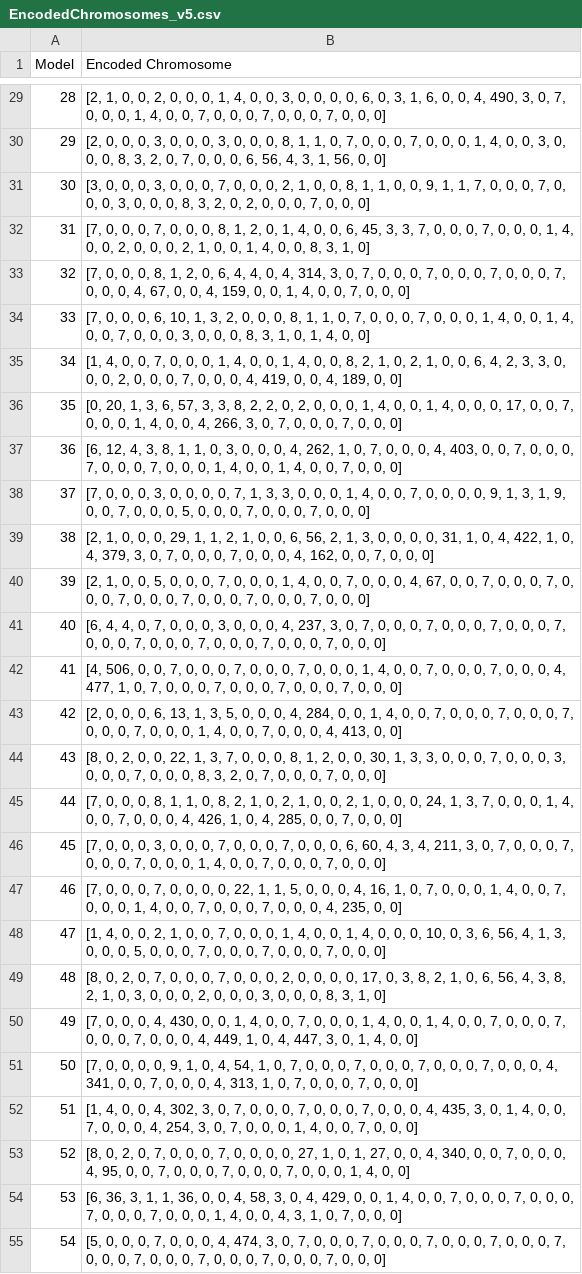
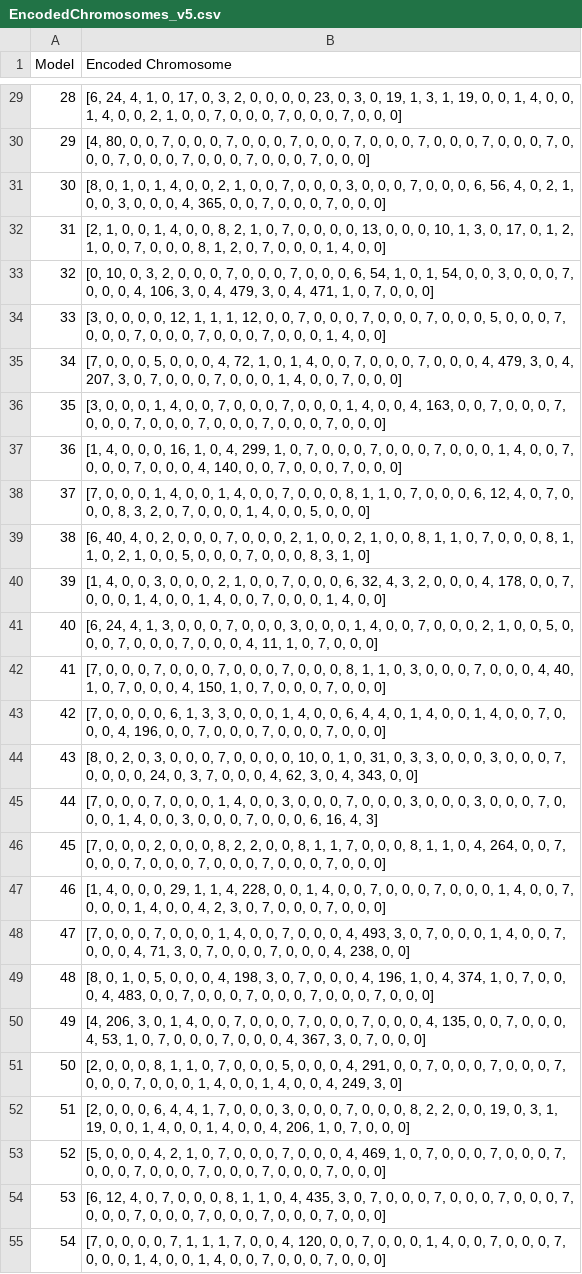
Before and after one commit to EriherSizac/Improving-deep-neural-networks-to-identify-mental-disorders-using-Neural-Architecture-Search, a CSV file: D3T3C/D3TEC Dataset/EncodedChromosomes_v5.csv, drawn as a sheet; only a part is shown, gaps mark what is left out; the diff covers the shown part only; the diff names each change by its address in the sheet, - before the commit and + after, or states it on an @@ line.

```diff
--- a/D3T3C/D3TEC Dataset/EncodedChromosomes_v5.csv
+++ b/D3T3C/D3TEC Dataset/EncodedChromosomes_v5.csv
-B29 (Encoded Chromosome): [2, 1, 0, 0, 2, 0, 0, 0, 1, 4, 0, 0, 3, 0, 0, 0, 0, 6, 0, 3, 1, 6, 0, 0, 4, 490, 3, 0, 7, 0, 0, 0, 1, 4, 0, 0,…
+B29 (Encoded Chromosome): [6, 24, 4, 1, 0, 17, 0, 3, 2, 0, 0, 0, 0, 23, 0, 3, 0, 19, 1, 3, 1, 19, 0, 0, 1, 4, 0, 0, 1, 4, 0, 0, 2, 1, 0, 0,…
-B30 (Encoded Chromosome): [2, 0, 0, 0, 3, 0, 0, 0, 3, 0, 0, 0, 8, 1, 1, 0, 7, 0, 0, 0, 7, 0, 0, 0, 1, 4, 0, 0, 3, 0, 0, 0, 8, 3, 2, 0, 7, 0, 0, 0, 6, 56, 4, 3, 1, 56, 0, 0]
+B30 (Encoded Chromosome): [4, 80, 0, 0, 7, 0, 0, 0, 7, 0, 0, 0, 7, 0, 0, 0, 7, 0, 0, 0, 7, 0, 0, 0, 7, 0, 0, 0, 7, 0, 0, 0, 7, 0, 0, 0, 7, 0, 0, 0, 7, 0, 0, 0, 7, 0, 0, 0]
-B31 (Encoded Chromosome): [3, 0, 0, 0, 3, 0, 0, 0, 7, 0, 0, 0, 2, 1, 0, 0, 8, 1, 1, 0, 0, 9, 1, 1, 7, 0, 0, 0, 7, 0, 0, 0, 3, 0, 0, 0, 8, 3, 2, 0, 2, 0, 0,…
+B31 (Encoded Chromosome): [8, 0, 1, 0, 1, 4, 0, 0, 2, 1, 0, 0, 7, 0, 0, 0, 3, 0, 0, 0, 7, 0, 0, 0, 6, 56, 4, 0, 2, 1, 0, 0, 3, 0, 0, 0, 4, 365, 0, 0, 7, 0, 0,…
-B32 (Encoded Chromosome): [7, 0, 0, 0, 7, 0, 0, 0, 8, 1, 2, 0, 1, 4, 0, 0, 6, 45, 3, 3, 7, 0, 0, 0, 7, 0, 0, 0, 1, 4, 0, 0, 2, 0, 0, 0, 2, 1, 0, 0, 1, 4, 0, 0, 8, 3, 1, 0]
+B32 (Encoded Chromosome): [2, 1, 0, 0, 1, 4, 0, 0, 8, 2, 1, 0, 7, 0, 0, 0, 0, 13, 0, 0, 0, 10, 1, 3, 0, 17, 0, 1, 2, 1, 0, 0, 7, 0, 0, 0, 8, 1, 2, 0, 7, 0, 0, 0, 1, 4, 0, 0]
-B33 (Encoded Chromosome): [7, 0, 0, 0, 8, 1, 2, 0, 6, 4, 4, 0, 4, 314, 3, 0, 7, 0, 0, 0, 7, 0, 0, 0, 7, 0, 0, 0, 7, 0, 0, 0, 4, 67, 0, 0, 4, 159, 0, 0, 1, 4, 0, 0, 7,…
+B33 (Encoded Chromosome): [0, 10, 0, 3, 2, 0, 0, 0, 7, 0, 0, 0, 7, 0, 0, 0, 6, 54, 1, 0, 1, 54, 0, 0, 3, 0, 0, 0, 7, 0, 0, 0, 4, 106, 3, 0, 4, 479, 3, 0, 4, 471, 1, 0, 7,…
-B34 (Encoded Chromosome): [7, 0, 0, 0, 6, 10, 1, 3, 2, 0, 0, 0, 8, 1, 1, 0, 7, 0, 0, 0, 7, 0, 0, 0, 1, 4, 0, 0, 1, 4, 0, 0, 7, 0, 0, 0, 3, 0, 0, 0, 8, 3, 1, 0, 1,…
+B34 (Encoded Chromosome): [3, 0, 0, 0, 0, 12, 1, 1, 1, 12, 0, 0, 7, 0, 0, 0, 7, 0, 0, 0, 7, 0, 0, 0, 5, 0, 0, 0, 7, 0, 0, 0, 7, 0, 0, 0, 7, 0, 0, 0, 7, 0, 0, 0, 1,…
-B35 (Encoded Chromosome): [1, 4, 0, 0, 7, 0, 0, 0, 1, 4, 0, 0, 1, 4, 0, 0, 8, 2, 1, 0, 2, 1, 0, 0, 6, 4, 2, 3, 3, 0, 0, 0, 2, 0, 0, 0, 7, 0, 0, 0, 4, 419, 0, 0, 4, 189, 0, 0]
+B35 (Encoded Chromosome): [7, 0, 0, 0, 5, 0, 0, 0, 4, 72, 1, 0, 1, 4, 0, 0, 7, 0, 0, 0, 7, 0, 0, 0, 4, 479, 3, 0, 4, 207, 3, 0, 7, 0, 0, 0, 7, 0, 0, 0, 1, 4, 0, 0, 7, 0, 0, 0]
-B36 (Encoded Chromosome): [0, 20, 1, 3, 6, 57, 3, 3, 8, 2, 2, 0, 2, 0, 0, 0, 1, 4, 0, 0, 1, 4, 0, 0, 0, 17, 0, 0, 7, 0, 0, 0, 1, 4, 0, 0, 4, 266, 3, 0, 7,…
+B36 (Encoded Chromosome): [3, 0, 0, 0, 1, 4, 0, 0, 7, 0, 0, 0, 7, 0, 0, 0, 1, 4, 0, 0, 4, 163, 0, 0, 7, 0, 0, 0, 7, 0, 0, 0, 7, 0, 0, 0, 7, 0, 0, 0, 7,…
-B37 (Encoded Chromosome): [6, 12, 4, 3, 8, 1, 1, 0, 3, 0, 0, 0, 4, 262, 1, 0, 7, 0, 0, 0, 4, 403, 0, 0, 7, 0, 0, 0, 7, 0, 0, 0, 7, 0, 0, 0, 1, 4, 0, 0, 1, 4, 0, 0,…
+B37 (Encoded Chromosome): [1, 4, 0, 0, 0, 16, 1, 0, 4, 299, 1, 0, 7, 0, 0, 0, 7, 0, 0, 0, 7, 0, 0, 0, 1, 4, 0, 0, 7, 0, 0, 0, 7, 0, 0, 0, 4, 140, 0, 0, 7, 0, 0, 0,…
-B38 (Encoded Chromosome): …0, 0, 3, 0, 0, 0, 0, 7, 1, 3, 3, 0, 0, 0, 1, 4, 0, 0, 7, 0, 0, 0, 0, 9, 1, 3, 1, 9, 0, 0, 7, 0, 0, 0, 5, 0, 0, 0, 7, 0, 0, 0, 7, 0, 0,…
+B38 (Encoded Chromosome): …0, 0, 1, 4, 0, 0, 1, 4, 0, 0, 7, 0, 0, 0, 8, 1, 1, 0, 7, 0, 0, 0, 6, 12, 4, 0, 7, 0, 0, 0, 8, 3, 2, 0, 7, 0, 0, 0, 1, 4, 0, 0, 5, 0, 0,…
-B39 (Encoded Chromosome): [2, 1, 0, 0, 0, 29, 1, 1, 2, 1, 0, 0, 6, 56, 2, 1, 3, 0, 0, 0, 0, 31, 1, 0, 4, 422, 1, 0, 4, 379, 3, 0, 7, 0, 0, 0, 7, 0, 0, 0, 4, 162, 0, 0, 7, 0, 0, 0]
+B39 (Encoded Chromosome): [6, 40, 4, 0, 2, 0, 0, 0, 7, 0, 0, 0, 2, 1, 0, 0, 2, 1, 0, 0, 8, 1, 1, 0, 7, 0, 0, 0, 8, 1, 1, 0, 2, 1, 0, 0, 5, 0, 0, 0, 7, 0, 0, 0, 8, 3, 1, 0]
-B40 (Encoded Chromosome): [2, 1, 0, 0, 5, 0, 0, 0, 7, 0, 0, 0, 1, 4, 0, 0, 7, 0, 0, 0, 4, 67, 0, 0, 7, 0, 0, 0, 7, 0, 0, 0, 7, 0, 0, 0, 7, 0, 0, 0, 7, 0, 0, 0, 7, 0, 0, 0]
+B40 (Encoded Chromosome): [1, 4, 0, 0, 3, 0, 0, 0, 2, 1, 0, 0, 7, 0, 0, 0, 6, 32, 4, 3, 2, 0, 0, 0, 4, 178, 0, 0, 7, 0, 0, 0, 1, 4, 0, 0, 1, 4, 0, 0, 7, 0, 0, 0, 1, 4, 0, 0]
-B41 (Encoded Chromosome): [6, 4, 4, 0, 7, 0, 0, 0, 3, 0, 0, 0, 4, 237, 3, 0, 7, 0, 0, 0, 7, 0, 0, 0, 7, 0, 0, 0, 7, 0, 0, 0, 7, 0, 0, 0, 7, 0, 0, 0, 7, 0, 0, 0, 7,…
+B41 (Encoded Chromosome): [6, 24, 4, 1, 3, 0, 0, 0, 7, 0, 0, 0, 3, 0, 0, 0, 1, 4, 0, 0, 7, 0, 0, 0, 2, 1, 0, 0, 5, 0, 0, 0, 7, 0, 0, 0, 7, 0, 0, 0, 4, 11, 1, 0, 7,…
-B42 (Encoded Chromosome): [4, 506, 0, 0, 7, 0, 0, 0, 7, 0, 0, 0, 7, 0, 0, 0, 1, 4, 0, 0, 7, 0, 0, 0, 7, 0, 0, 0, 4, 477, 1, 0, 7, 0, 0, 0, 7, 0, 0, 0, 7,…
+B42 (Encoded Chromosome): [7, 0, 0, 0, 7, 0, 0, 0, 7, 0, 0, 0, 7, 0, 0, 0, 8, 1, 1, 0, 3, 0, 0, 0, 7, 0, 0, 0, 4, 40, 1, 0, 7, 0, 0, 0, 4, 150, 1, 0, 7,…
-B43 (Encoded Chromosome): [2, 0, 0, 0, 6, 13, 1, 3, 5, 0, 0, 0, 4, 284, 0, 0, 1, 4, 0, 0, 7, 0, 0, 0, 7, 0, 0, 0, 7, 0, 0, 0, 7, 0, 0, 0, 1, 4, 0, 0, 7, 0, 0, 0, 4, 413, 0, 0]
+B43 (Encoded Chromosome): [7, 0, 0, 0, 0, 6, 1, 3, 3, 0, 0, 0, 1, 4, 0, 0, 6, 4, 4, 0, 1, 4, 0, 0, 1, 4, 0, 0, 7, 0, 0, 0, 4, 196, 0, 0, 7, 0, 0, 0, 7, 0, 0, 0, 7, 0, 0, 0]
-B44 (Encoded Chromosome): …2, 0, 0, 22, 1, 3, 7, 0, 0, 0, 8, 1, 2, 0, 0, 30, 1, 3, 3, 0, 0, 0, 7, 0, 0, 0, 3, 0, 0, 0, 7, 0, 0, 0, 8, 3, 2, 0, 7, 0, 0, 0, 7, 0, 0, 0]
+B44 (Encoded Chromosome): …2, 0, 3, 0, 0, 0, 7, 0, 0, 0, 0, 10, 0, 1, 0, 31, 0, 3, 3, 0, 0, 0, 3, 0, 0, 0, 7, 0, 0, 0, 0, 24, 0, 3, 7, 0, 0, 0, 4, 62, 3, 0, 4, 343, 0, 0]
-B45 (Encoded Chromosome): …0, 0, 8, 1, 1, 0, 8, 2, 1, 0, 2, 1, 0, 0, 2, 1, 0, 0, 0, 24, 1, 3, 7, 0, 0, 0, 1, 4, 0, 0, 7, 0, 0, 0, 4, 426, 1, 0, 4, 285, 0, 0, 7, 0, 0, 0]
+B45 (Encoded Chromosome): …0, 0, 7, 0, 0, 0, 1, 4, 0, 0, 3, 0, 0, 0, 7, 0, 0, 0, 3, 0, 0, 0, 3, 0, 0, 0, 7, 0, 0, 0, 1, 4, 0, 0, 3, 0, 0, 0, 7, 0, 0, 0, 6, 16, 4, 3]
-B46 (Encoded Chromosome): …0, 0, 3, 0, 0, 0, 7, 0, 0, 0, 7, 0, 0, 0, 6, 60, 4, 3, 4, 211, 3, 0, 7, 0, 0, 0, 7, 0, 0, 0, 7, 0, 0, 0, 1, 4, 0, 0,…
+B46 (Encoded Chromosome): …0, 0, 2, 0, 0, 0, 8, 2, 2, 0, 0, 8, 1, 1, 7, 0, 0, 0, 8, 1, 1, 0, 4, 264, 0, 0, 7, 0, 0, 0, 7, 0, 0, 0, 7, 0, 0, 0,…
-B47 (Encoded Chromosome): [7, 0, 0, 0, 7, 0, 0, 0, 0, 22, 1, 1, 5, 0, 0, 0, 4, 16, 1, 0, 7, 0, 0, 0, 1, 4, 0, 0, 7, 0, 0, 0, 1, 4, 0, 0, 7, 0, 0, 0, 7, 0, 0, 0, 4, 235, 0, 0]
+B47 (Encoded Chromosome): [1, 4, 0, 0, 0, 29, 1, 1, 4, 228, 0, 0, 1, 4, 0, 0, 7, 0, 0, 0, 7, 0, 0, 0, 1, 4, 0, 0, 7, 0, 0, 0, 1, 4, 0, 0, 4, 2, 3, 0, 7, 0, 0, 0, 7, 0, 0, 0]
-B48 (Encoded Chromosome): [1, 4, 0, 0, 2, 1, 0, 0, 7, 0, 0, 0, 1, 4, 0, 0, 1, 4, 0, 0, 0, 10, 0, 3, 6, 56, 4, 1, 3, 0, 0, 0, 5, 0, 0, 0, 7, 0, 0, 0, 7, 0, 0, 0, 7, 0, 0, 0]
+B48 (Encoded Chromosome): [7, 0, 0, 0, 7, 0, 0, 0, 1, 4, 0, 0, 7, 0, 0, 0, 4, 493, 3, 0, 7, 0, 0, 0, 1, 4, 0, 0, 7, 0, 0, 0, 4, 71, 3, 0, 7, 0, 0, 0, 7, 0, 0, 0, 4, 238, 0, 0]
-B49 (Encoded Chromosome): [8, 0, 2, 0, 7, 0, 0, 0, 7, 0, 0, 0, 2, 0, 0, 0, 0, 17, 0, 3, 8, 2, 1, 0, 6, 56, 4, 3, 8, 2, 1, 0, 3, 0, 0, 0, 2, 0, 0, 0, 3, 0, 0, 0, 8, 3, 1, 0]
+B49 (Encoded Chromosome): [8, 0, 1, 0, 5, 0, 0, 0, 4, 198, 3, 0, 7, 0, 0, 0, 4, 196, 1, 0, 4, 374, 1, 0, 7, 0, 0, 0, 4, 483, 0, 0, 7, 0, 0, 0, 7, 0, 0, 0, 7, 0, 0, 0, 7, 0, 0, 0]
-B50 (Encoded Chromosome): [7, 0, 0, 0, 4, 430, 0, 0, 1, 4, 0, 0, 7, 0, 0, 0, 1, 4, 0, 0, 1, 4, 0, 0, 7, 0, 0, 0, 7, 0, 0, 0, 7, 0, 0, 0, 4, 449, 1, 0, 4, 447, 3, 0, 1, 4, 0, 0]
+B50 (Encoded Chromosome): [4, 206, 3, 0, 1, 4, 0, 0, 7, 0, 0, 0, 7, 0, 0, 0, 7, 0, 0, 0, 4, 135, 0, 0, 7, 0, 0, 0, 4, 53, 1, 0, 7, 0, 0, 0, 7, 0, 0, 0, 4, 367, 3, 0, 7, 0, 0, 0]
-B51 (Encoded Chromosome): [7, 0, 0, 0, 0, 9, 1, 0, 4, 54, 1, 0, 7, 0, 0, 0, 7, 0, 0, 0, 7, 0, 0, 0, 7, 0, 0, 0, 4, 341, 0, 0, 7, 0, 0, 0, 4, 313, 1, 0, 7, 0, 0, 0, 7, 0, 0, 0]
+B51 (Encoded Chromosome): [2, 0, 0, 0, 8, 1, 1, 0, 7, 0, 0, 0, 5, 0, 0, 0, 4, 291, 0, 0, 7, 0, 0, 0, 7, 0, 0, 0, 7, 0, 0, 0, 7, 0, 0, 0, 1, 4, 0, 0, 1, 4, 0, 0, 4, 249, 3, 0]
-B52 (Encoded Chromosome): [1, 4, 0, 0, 4, 302, 3, 0, 7, 0, 0, 0, 7, 0, 0, 0, 7, 0, 0, 0, 4, 435, 3, 0, 1, 4, 0, 0, 7, 0, 0, 0, 4, 254, 3, 0, 7, 0, 0, 0, 1, 4, 0, 0, 7,…
+B52 (Encoded Chromosome): [2, 0, 0, 0, 6, 4, 4, 1, 7, 0, 0, 0, 3, 0, 0, 0, 7, 0, 0, 0, 8, 2, 2, 0, 0, 19, 0, 3, 1, 19, 0, 0, 1, 4, 0, 0, 1, 4, 0, 0, 4, 206, 1, 0, 7,…
-B53 (Encoded Chromosome): [8, 0, 2, 0, 7, 0, 0, 0, 7, 0, 0, 0, 0, 27, 1, 0, 1, 27, 0, 0, 4, 340, 0, 0, 7, 0, 0, 0, 4, 95, 0, 0, 7, 0, 0, 0, 7, 0, 0, 0, 7, 0, 0, 0, 1, 4, 0, 0]
+B53 (Encoded Chromosome): [5, 0, 0, 0, 4, 2, 1, 0, 7, 0, 0, 0, 7, 0, 0, 0, 4, 469, 1, 0, 7, 0, 0, 0, 7, 0, 0, 0, 7, 0, 0, 0, 7, 0, 0, 0, 7, 0, 0, 0, 7, 0, 0, 0, 7, 0, 0, 0]
-B54 (Encoded Chromosome): [6, 36, 3, 1, 1, 36, 0, 0, 4, 58, 3, 0, 4, 429, 0, 0, 1, 4, 0, 0, 7, 0, 0, 0, 7, 0, 0, 0, 7, 0, 0, 0, 7, 0, 0, 0, 1, 4, 0, 0, 4, 3, 1, 0, 7,…
+B54 (Encoded Chromosome): [6, 12, 4, 0, 7, 0, 0, 0, 8, 1, 1, 0, 4, 435, 3, 0, 7, 0, 0, 0, 7, 0, 0, 0, 7, 0, 0, 0, 7, 0, 0, 0, 7, 0, 0, 0, 7, 0, 0, 0, 7, 0, 0, 0, 7,…
-B55 (Encoded Chromosome): [5, 0, 0, 0, 7, 0, 0, 0, 4, 474, 3, 0, 7, 0, 0, 0, 7, 0, 0, 0, 7, 0, 0, 0, 7, 0, 0, 0, 7, 0, 0, 0, 7, 0, 0, 0, 7, 0, 0, 0,…
+B55 (Encoded Chromosome): [7, 0, 0, 0, 0, 7, 1, 1, 1, 7, 0, 0, 4, 120, 0, 0, 7, 0, 0, 0, 1, 4, 0, 0, 7, 0, 0, 0, 7, 0, 0, 0, 1, 4, 0, 0, 1, 4, 0, 0,…
```
Also changed, not shown: 173 edited cells elsewhere in this file, 2 other files.
